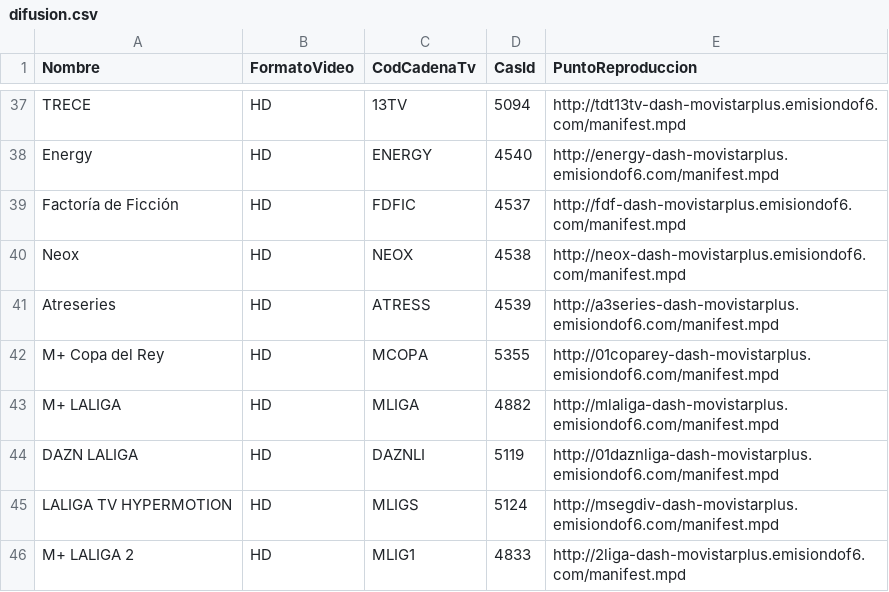
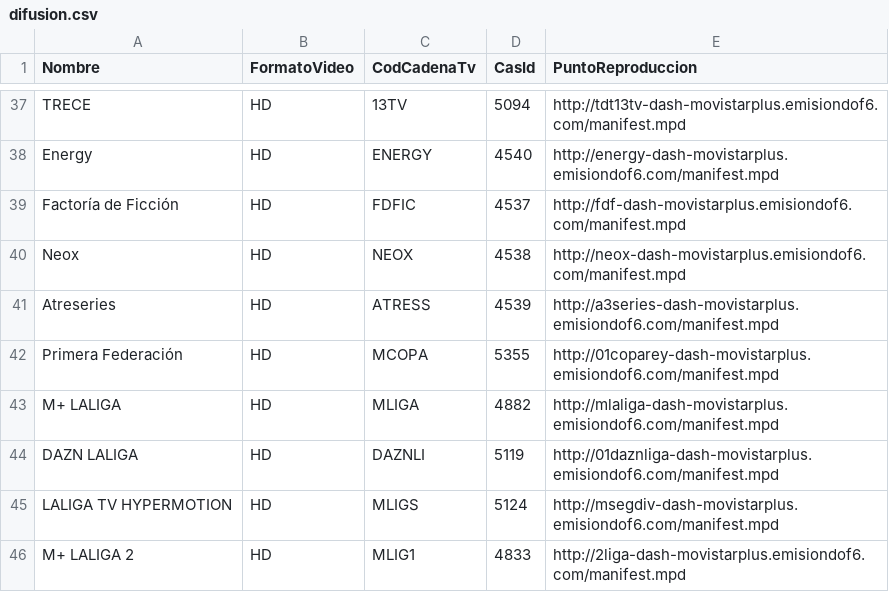
Before and after one commit to 1YZTOOAr/Mfeed, a CSV file: difusion.csv, drawn as a sheet; only a part is shown, gaps mark what is left out.

```diff
--- a/difusion.csv
+++ b/difusion.csv
@@ -41,3 +41,3 @@ Neox,HD,NEOX,4538,http://neox-dash-movistarplus.emisiondof6.com/manifest.mpd
 Atreseries,HD,ATRESS,4539,http://a3series-dash-movistarplus.emisiondof6.com/manifest.mpd
-M+ Copa del Rey,HD,MCOPA,5355,http://01coparey-dash-movistarplus.emisiondof6.com/manifest.mpd
+Primera Federación,HD,MCOPA,5355,http://01coparey-dash-movistarplus.emisiondof6.com/manifest.mpd
 M+ LALIGA,HD,MLIGA,4882,http://mlaliga-dash-movistarplus.emisiondof6.com/manifest.mpd
```
